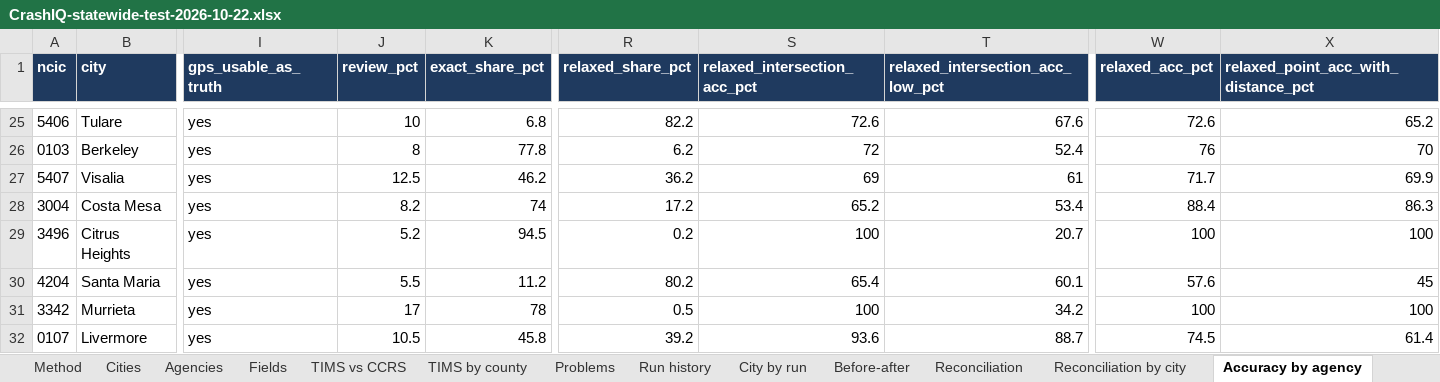
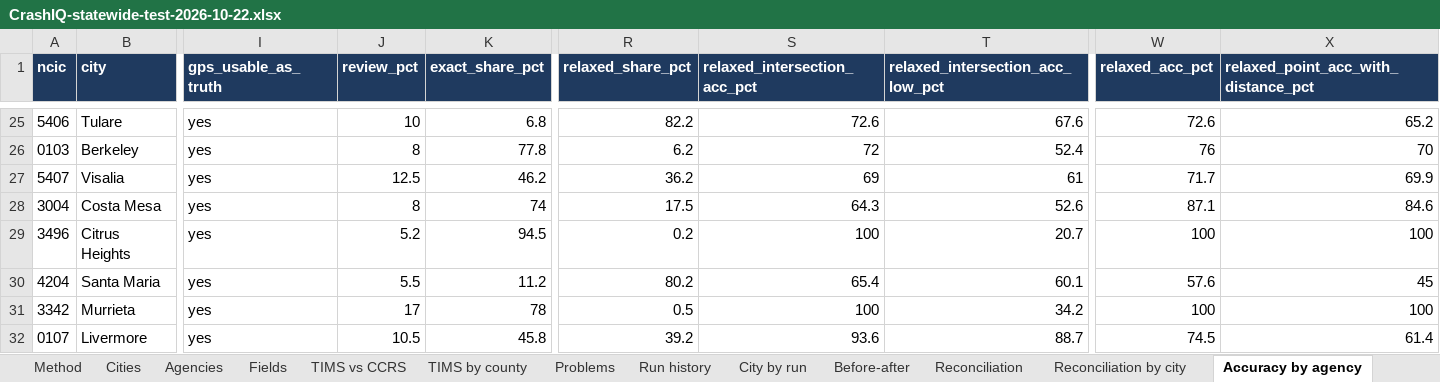
Before and after one commit to kvnloo/crashiq-backup, an Excel workbook: reports/testing/CrashIQ-statewide-test-2026-10-22.xlsx, sheet Accuracy by agency, drawn as a sheet; only a part is shown, gaps mark what is left out; values as stored, in another font and other column widths than the file's, no borders; table styles not drawn; the diff names each change by its address in the sheet, - before the commit and + after, or states it on an @@ line.

```diff
--- a/reports/testing/CrashIQ-statewide-test-2026-10-22.xlsx (sheet Accuracy by agency)
+++ b/reports/testing/CrashIQ-statewide-test-2026-10-22.xlsx (sheet Accuracy by agency)
-J28 (review_pct): 8.2
+J28 (review_pct): 8
-R28 (relaxed_share_pct): 17.2
+R28 (relaxed_share_pct): 17.5
-S28 (relaxed_intersection_acc_pct): 65.2
+S28 (relaxed_intersection_acc_pct): 64.3
-T28 (relaxed_intersection_acc_low_pct): 53.4
+T28 (relaxed_intersection_acc_low_pct): 52.6
-W28 (relaxed_acc_pct): 88.4
+W28 (relaxed_acc_pct): 87.1
-X28: 86.3
+X28: 84.6
```
Also changed, not shown: sheet Statewide coverage, other sheet tabs, 5 other files.
